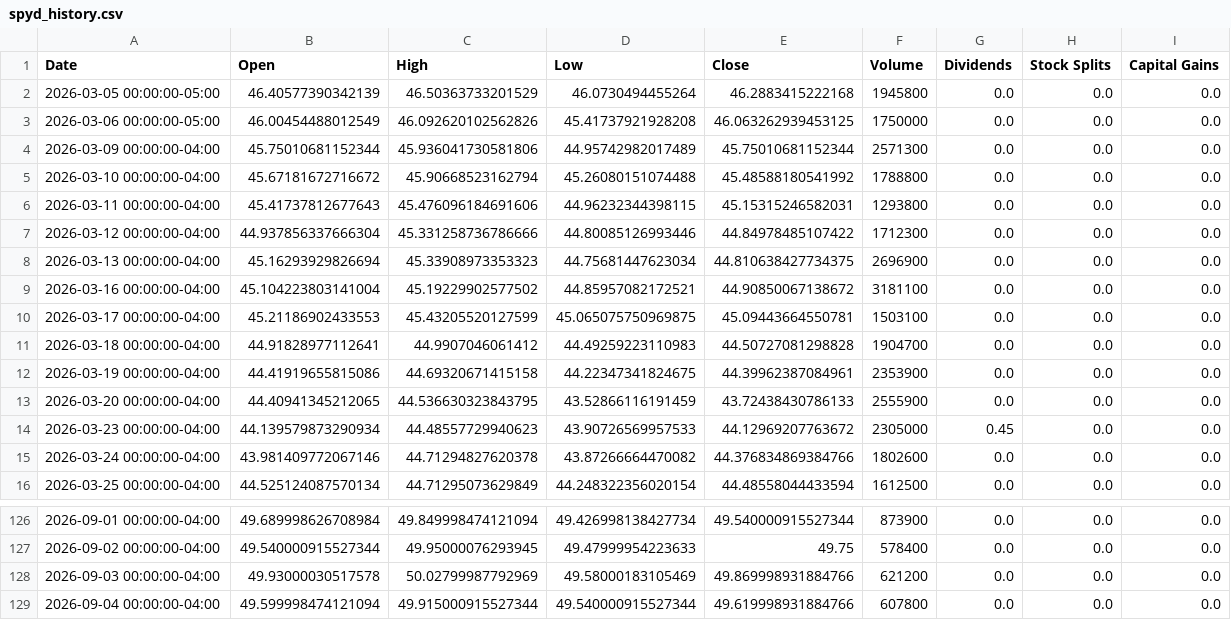
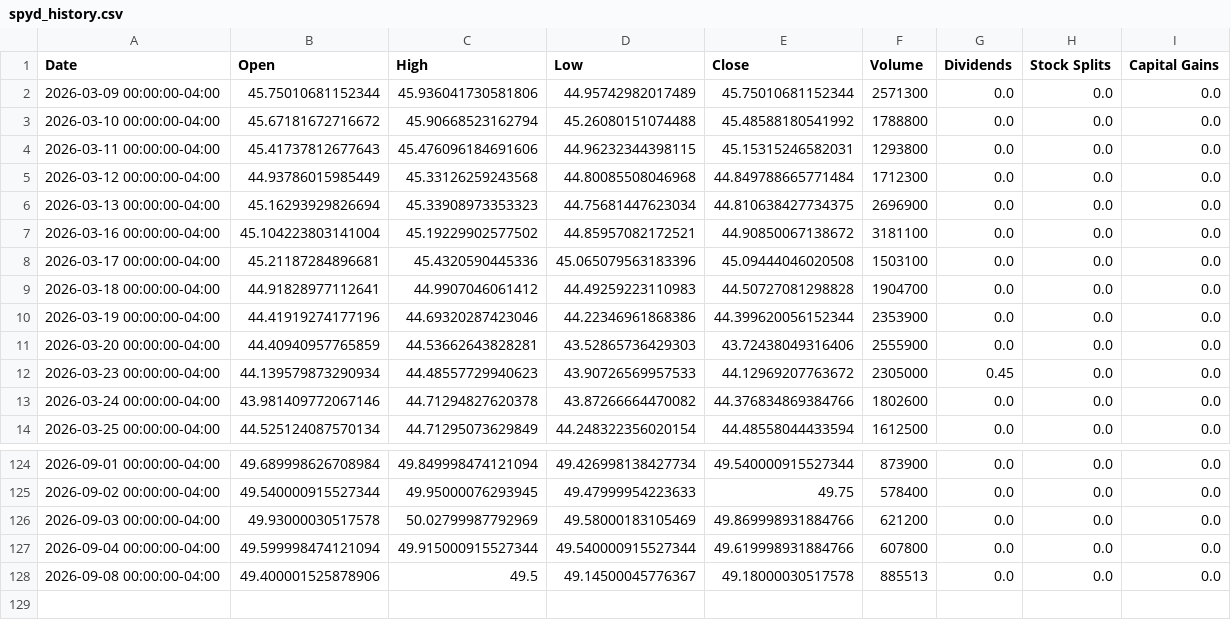
Before and after one commit to richardchitman-prog/fixed-reit-tracker, a CSV file: public/data/spyd_history.csv, drawn as a sheet; only a part is shown, gaps mark what is left out.

```diff
--- a/public/data/spyd_history.csv
+++ b/public/data/spyd_history.csv
@@ -1,4 +1,2 @@
 Date,Open,High,Low,Close,Volume,Dividends,Stock Splits,Capital Gains
-2026-03-05 00:00:00-05:00,46.40577390342139,46.50363733201529,46.0730494455264,46.2883415222168,1945800,0.0,0.0,0.0
-2026-03-06 00:00:00-05:00,46.00454488012549,46.092620102562826,45.41737921928208,46.063262939453125,1750000,0.0,0.0,0.0
 2026-03-09 00:00:00-04:00,45.75010681152344,45.936041730581806,44.95742982017489,45.75010681152344,2571300,0.0,0.0,0.0
@@ -6,9 +4,9 @@ Date,Open,High,Low,Close,Volume,Dividends,Stock Splits,Capital Gains
 2026-03-11 00:00:00-04:00,45.41737812677643,45.476096184691606,44.96232344398115,45.15315246582031,1293800,0.0,0.0,0.0
-2026-03-12 00:00:00-04:00,44.937856337666304,45.331258736786666,44.80085126993446,44.84978485107422,1712300,0.0,0.0,0.0
+2026-03-12 00:00:00-04:00,44.93786015985449,45.33126259243568,44.80085508046968,44.849788665771484,1712300,0.0,0.0,0.0
 2026-03-13 00:00:00-04:00,45.16293929826694,45.33908973353323,44.75681447623034,44.810638427734375,2696900,0.0,0.0,0.0
 2026-03-16 00:00:00-04:00,45.104223803141004,45.19229902577502,44.85957082172521,44.90850067138672,3181100,0.0,0.0,0.0
-2026-03-17 00:00:00-04:00,45.21186902433553,45.43205520127599,45.065075750969875,45.09443664550781,1503100,0.0,0.0,0.0
+2026-03-17 00:00:00-04:00,45.21187284896681,45.4320590445336,45.065079563183396,45.09444046020508,1503100,0.0,0.0,0.0
 2026-03-18 00:00:00-04:00,44.91828977112641,44.9907046061412,44.49259223110983,44.50727081298828,1904700,0.0,0.0,0.0
-2026-03-19 00:00:00-04:00,44.41919655815086,44.69320671415158,44.22347341824675,44.39962387084961,2353900,0.0,0.0,0.0
-2026-03-20 00:00:00-04:00,44.40941345212065,44.536630323843795,43.52866116191459,43.72438430786133,2555900,0.0,0.0,0.0
+2026-03-19 00:00:00-04:00,44.41919274177196,44.69320287423046,44.22346961868386,44.399620056152344,2353900,0.0,0.0,0.0
+2026-03-20 00:00:00-04:00,44.40940957765859,44.53662643828281,43.52865736429303,43.72438049316406,2555900,0.0,0.0,0.0
 2026-03-23 00:00:00-04:00,44.139579873290934,44.48557729940623,43.90726569957533,44.12969207763672,2305000,0.45,0.0,0.0
@@ -129 +127,2 @@ Date,Open,High,Low,Close,Volume,Dividends,Stock Splits,Capital Gains
 2026-09-04 00:00:00-04:00,49.599998474121094,49.915000915527344,49.540000915527344,49.619998931884766,607800,0.0,0.0,0.0
+2026-09-08 00:00:00-04:00,49.400001525878906,49.5,49.14500045776367,49.18000030517578,885513,0.0,0.0,0.0
```
Also changed, not shown: public/data/agnc_history.csv, public/data/divo_history.csv, 36 other files.
